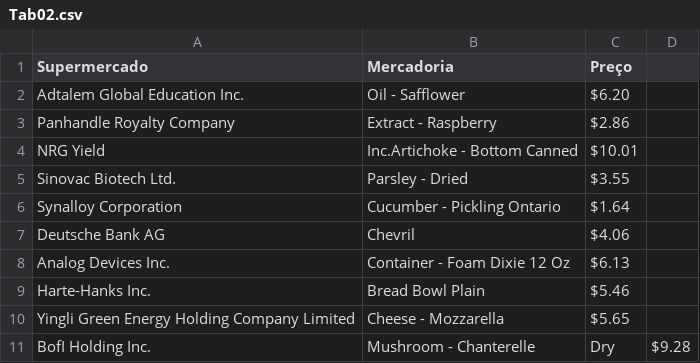
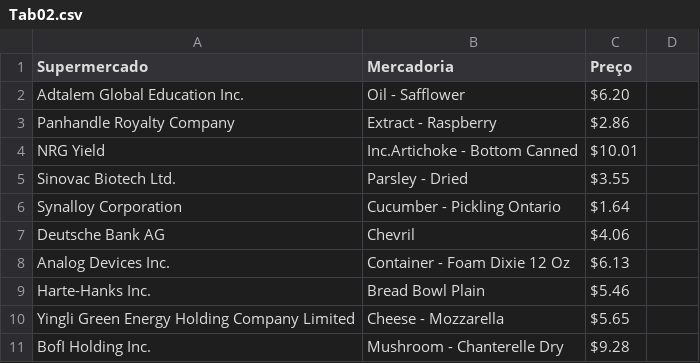
Before and after one commit to emanuelplatypus/Manoel, a CSV file: Tab02.csv, drawn as a sheet.

Commit message:
Update Tab02.csv

```diff
--- a/Tab02.csv
+++ b/Tab02.csv
@@ -10,2 +10,2 @@ Harte-Hanks Inc.,Bread Bowl Plain,$5.46
 Yingli Green Energy Holding Company Limited,Cheese - Mozzarella,$5.65
-BofI Holding Inc.,Mushroom - Chanterelle, Dry,$9.28
+BofI Holding Inc.,Mushroom - Chanterelle Dry,$9.28
```
